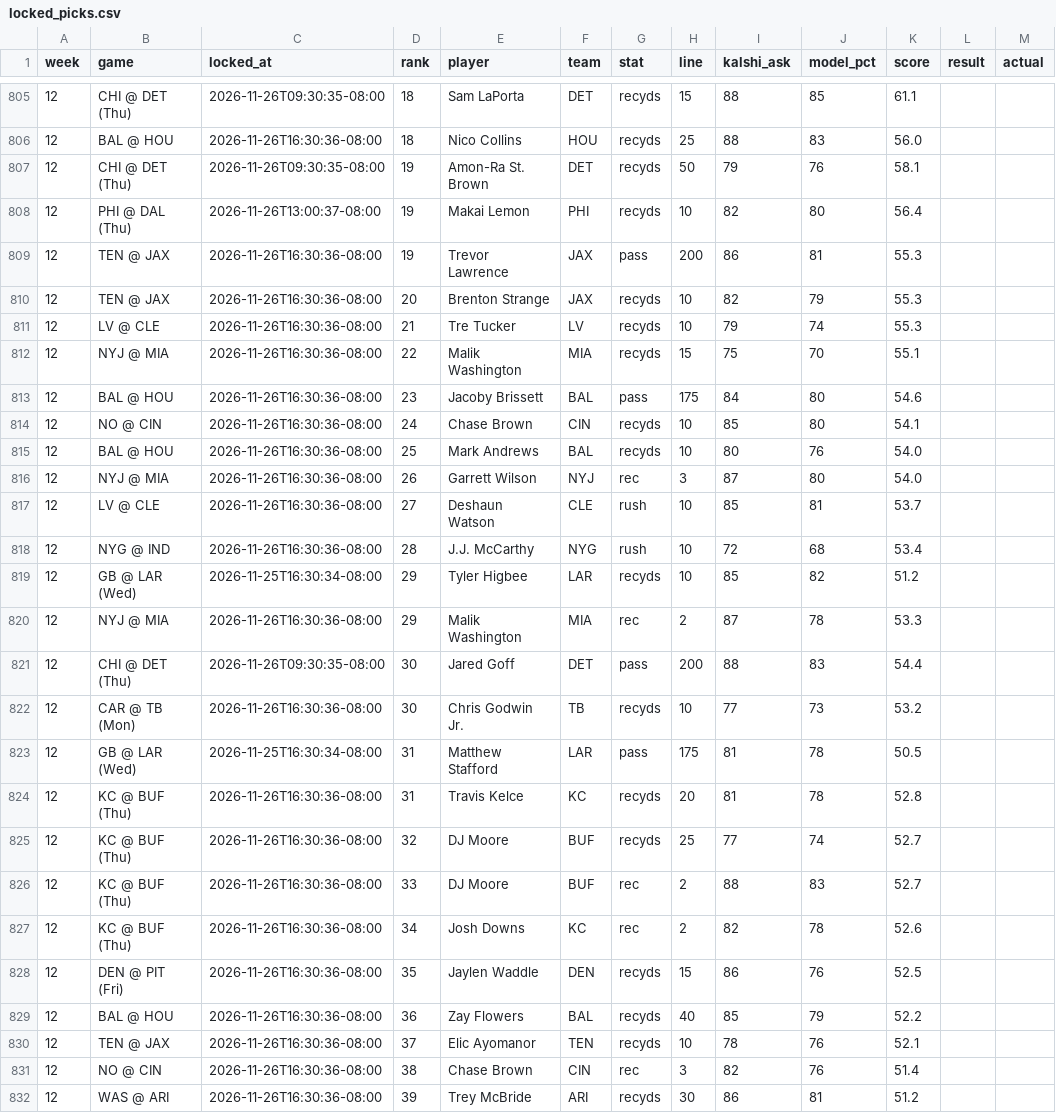
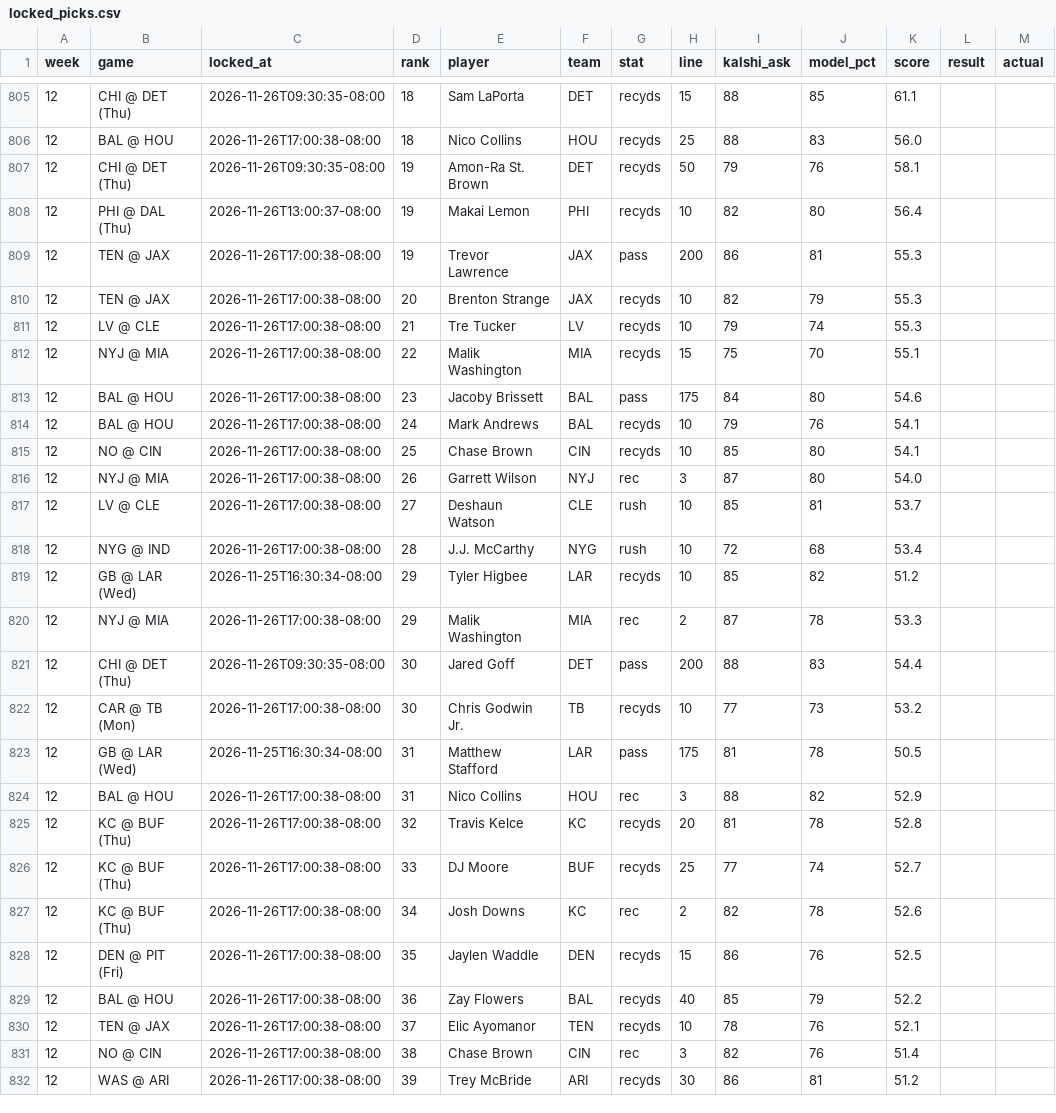
Before and after one commit to mrparkecito-droid/prop-board, a CSV file: data/locked_picks.csv, drawn as a sheet; only a part is shown, gaps mark what is left out; the diff covers the shown part only.

```diff
--- a/data/locked_picks.csv
+++ b/data/locked_picks.csv
@@ -805,28 +805,28 @@ week,game,locked_at,rank,player,team,stat,line,kalshi_ask,model_pct,score,result
 12,CHI @ DET (Thu),2026-11-26T09:30:35-08:00,18,Sam LaPorta,DET,recyds,15,88,85,61.1,,
-12,BAL @ HOU,2026-11-26T16:30:36-08:00,18,Nico Collins,HOU,recyds,25,88,83,56.0,,
+12,BAL @ HOU,2026-11-26T17:00:38-08:00,18,Nico Collins,HOU,recyds,25,88,83,56.0,,
 12,CHI @ DET (Thu),2026-11-26T09:30:35-08:00,19,Amon-Ra St. Brown,DET,recyds,50,79,76,58.1,,
 12,PHI @ DAL (Thu),2026-11-26T13:00:37-08:00,19,Makai Lemon,PHI,recyds,10,82,80,56.4,,
-12,TEN @ JAX,2026-11-26T16:30:36-08:00,19,Trevor Lawrence,JAX,pass,200,86,81,55.3,,
-12,TEN @ JAX,2026-11-26T16:30:36-08:00,20,Brenton Strange,JAX,recyds,10,82,79,55.3,,
-12,LV @ CLE,2026-11-26T16:30:36-08:00,21,Tre Tucker,LV,recyds,10,79,74,55.3,,
-12,NYJ @ MIA,2026-11-26T16:30:36-08:00,22,Malik Washington,MIA,recyds,15,75,70,55.1,,
-12,BAL @ HOU,2026-11-26T16:30:36-08:00,23,Jacoby Brissett,BAL,pass,175,84,80,54.6,,
-12,NO @ CIN,2026-11-26T16:30:36-08:00,24,Chase Brown,CIN,recyds,10,85,80,54.1,,
-12,BAL @ HOU,2026-11-26T16:30:36-08:00,25,Mark Andrews,BAL,recyds,10,80,76,54.0,,
-12,NYJ @ MIA,2026-11-26T16:30:36-08:00,26,Garrett Wilson,NYJ,rec,3,87,80,54.0,,
-12,LV @ CLE,2026-11-26T16:30:36-08:00,27,Deshaun Watson,CLE,rush,10,85,81,53.7,,
-12,NYG @ IND,2026-11-26T16:30:36-08:00,28,J.J. McCarthy,NYG,rush,10,72,68,53.4,,
+12,TEN @ JAX,2026-11-26T17:00:38-08:00,19,Trevor Lawrence,JAX,pass,200,86,81,55.3,,
+12,TEN @ JAX,2026-11-26T17:00:38-08:00,20,Brenton Strange,JAX,recyds,10,82,79,55.3,,
+12,LV @ CLE,2026-11-26T17:00:38-08:00,21,Tre Tucker,LV,recyds,10,79,74,55.3,,
+12,NYJ @ MIA,2026-11-26T17:00:38-08:00,22,Malik Washington,MIA,recyds,15,75,70,55.1,,
+12,BAL @ HOU,2026-11-26T17:00:38-08:00,23,Jacoby Brissett,BAL,pass,175,84,80,54.6,,
+12,BAL @ HOU,2026-11-26T17:00:38-08:00,24,Mark Andrews,BAL,recyds,10,79,76,54.1,,
+12,NO @ CIN,2026-11-26T17:00:38-08:00,25,Chase Brown,CIN,recyds,10,85,80,54.1,,
+12,NYJ @ MIA,2026-11-26T17:00:38-08:00,26,Garrett Wilson,NYJ,rec,3,87,80,54.0,,
+12,LV @ CLE,2026-11-26T17:00:38-08:00,27,Deshaun Watson,CLE,rush,10,85,81,53.7,,
+12,NYG @ IND,2026-11-26T17:00:38-08:00,28,J.J. McCarthy,NYG,rush,10,72,68,53.4,,
 12,GB @ LAR (Wed),2026-11-25T16:30:34-08:00,29,Tyler Higbee,LAR,recyds,10,85,82,51.2,,
-12,NYJ @ MIA,2026-11-26T16:30:36-08:00,29,Malik Washington,MIA,rec,2,87,78,53.3,,
+12,NYJ @ MIA,2026-11-26T17:00:38-08:00,29,Malik Washington,MIA,rec,2,87,78,53.3,,
 12,CHI @ DET (Thu),2026-11-26T09:30:35-08:00,30,Jared Goff,DET,pass,200,88,83,54.4,,
-12,CAR @ TB (Mon),2026-11-26T16:30:36-08:00,30,Chris Godwin Jr.,TB,recyds,10,77,73,53.2,,
+12,CAR @ TB (Mon),2026-11-26T17:00:38-08:00,30,Chris Godwin Jr.,TB,recyds,10,77,73,53.2,,
 12,GB @ LAR (Wed),2026-11-25T16:30:34-08:00,31,Matthew Stafford,LAR,pass,175,81,78,50.5,,
-12,KC @ BUF (Thu),2026-11-26T16:30:36-08:00,31,Travis Kelce,KC,recyds,20,81,78,52.8,,
-12,KC @ BUF (Thu),2026-11-26T16:30:36-08:00,32,DJ Moore,BUF,recyds,25,77,74,52.7,,
-12,KC @ BUF (Thu),2026-11-26T16:30:36-08:00,33,DJ Moore,BUF,rec,2,88,83,52.7,,
-12,KC @ BUF (Thu),2026-11-26T16:30:36-08:00,34,Josh Downs,KC,rec,2,82,78,52.6,,
-12,DEN @ PIT (Fri),2026-11-26T16:30:36-08:00,35,Jaylen Waddle,DEN,recyds,15,86,76,52.5,,
-12,BAL @ HOU,2026-11-26T16:30:36-08:00,36,Zay Flowers,BAL,recyds,40,85,79,52.2,,
-12,TEN @ JAX,2026-11-26T16:30:36-08:00,37,Elic Ayomanor,TEN,recyds,10,78,76,52.1,,
-12,NO @ CIN,2026-11-26T16:30:36-08:00,38,Chase Brown,CIN,rec,3,82,76,51.4,,
-12,WAS @ ARI,2026-11-26T16:30:36-08:00,39,Trey McBride,ARI,recyds,30,86,81,51.2,,
+12,BAL @ HOU,2026-11-26T17:00:38-08:00,31,Nico Collins,HOU,rec,3,88,82,52.9,,
+12,KC @ BUF (Thu),2026-11-26T17:00:38-08:00,32,Travis Kelce,KC,recyds,20,81,78,52.8,,
+12,KC @ BUF (Thu),2026-11-26T17:00:38-08:00,33,DJ Moore,BUF,recyds,25,77,74,52.7,,
+12,KC @ BUF (Thu),2026-11-26T17:00:38-08:00,34,Josh Downs,KC,rec,2,82,78,52.6,,
+12,DEN @ PIT (Fri),2026-11-26T17:00:38-08:00,35,Jaylen Waddle,DEN,recyds,15,86,76,52.5,,
+12,BAL @ HOU,2026-11-26T17:00:38-08:00,36,Zay Flowers,BAL,recyds,40,85,79,52.2,,
+12,TEN @ JAX,2026-11-26T17:00:38-08:00,37,Elic Ayomanor,TEN,recyds,10,78,76,52.1,,
+12,NO @ CIN,2026-11-26T17:00:38-08:00,38,Chase Brown,CIN,rec,3,82,76,51.4,,
+12,WAS @ ARI,2026-11-26T17:00:38-08:00,39,Trey McBride,ARI,recyds,30,86,81,51.2,,
```
Also changed, not shown: 41 edited cells elsewhere in this file, 8 other files.
